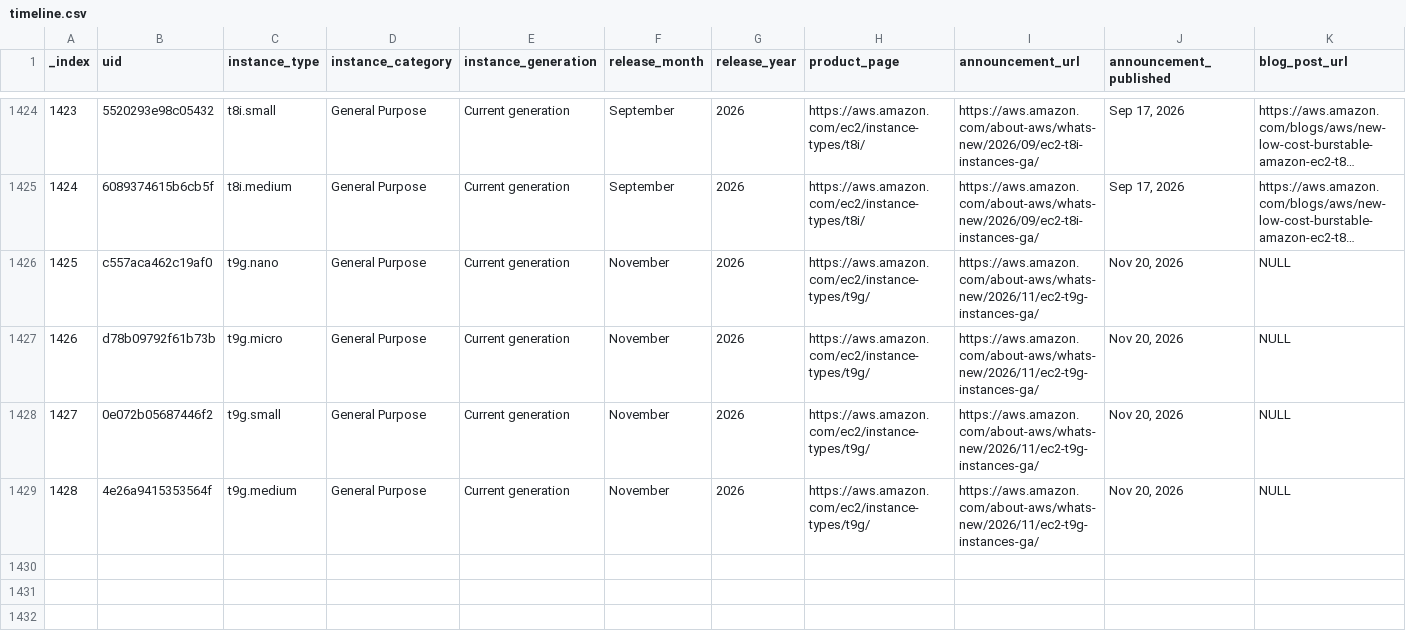
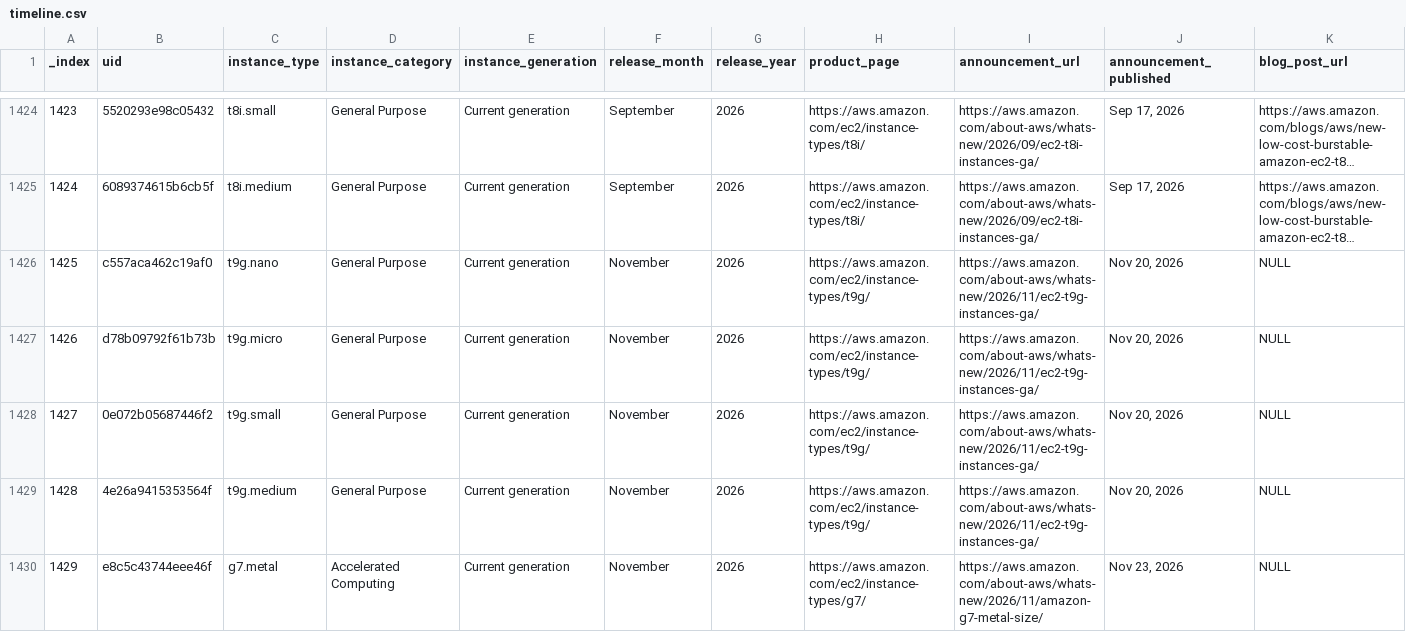
Before and after one commit to nrollr/instancetyp.es, a CSV file: public/data/timeline.csv, drawn as a sheet; only a part is shown, gaps mark what is left out; long unchanged cells end in …; rows hold the shown columns only; the diff names each change by its address in the sheet, - before the commit and + after, or states it on an @@ line.

Commit message:
Added G7 metal

```diff
--- a/public/data/timeline.csv
+++ b/public/data/timeline.csv
+row 1430: 1429 | e8c5c43744eee46f | g7.metal | Accelerated Computing | Current generation | November | 2026 | https://aws.amazon.com/ec2/instance-types/g7/ | https://aws.amazon.com/about-aws/whats-new/2026/11/amazon-g7-metal-size/ | Nov 23, 2026 | NULL
```
Also changed, not shown: 2 other files.
